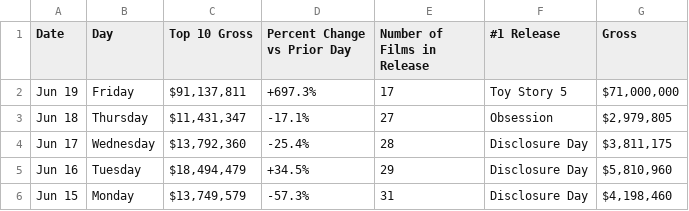
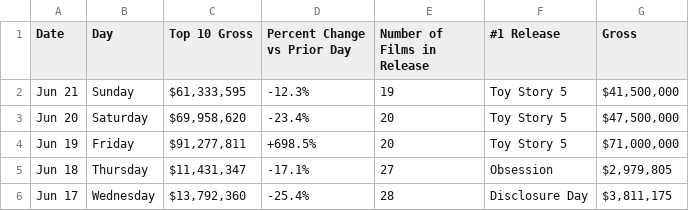
Before and after one commit to kylieklifton/Domestic-US-Box-Office, a CSV file: box-office.csv, drawn as a sheet; only a part is shown; the shorter side is filled out with more unchanged rows.

```diff
--- a/box-office.csv
+++ b/box-office.csv
@@ -1,3 +1,5 @@
 Date,Day,Top 10 Gross,Percent Change vs Prior Day,Number of Films in Release,#1 Release,Gross
-Jun 19,Friday,"$91,137,811",+697.3%,17,Toy Story 5,"$71,000,000"
+Jun 21,Sunday,"$61,333,595",-12.3%,19,Toy Story 5,"$41,500,000"
+Jun 20,Saturday,"$69,958,620",-23.4%,20,Toy Story 5,"$47,500,000"
+Jun 19,Friday,"$91,277,811",+698.5%,20,Toy Story 5,"$71,000,000"
 Jun 18,Thursday,"$11,431,347",-17.1%,27,Obsession,"$2,979,805"
```
